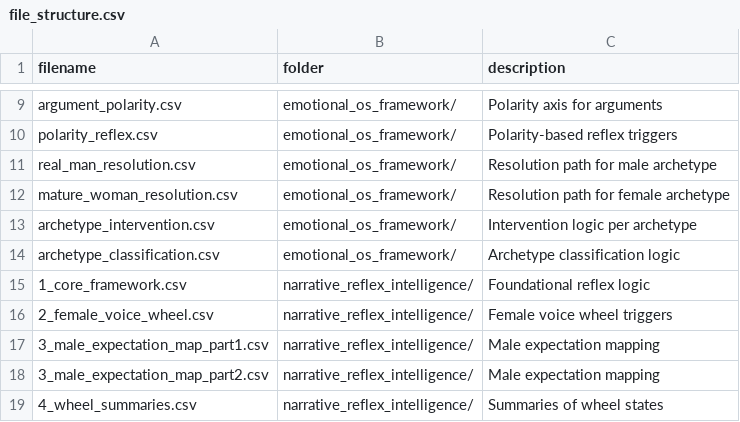
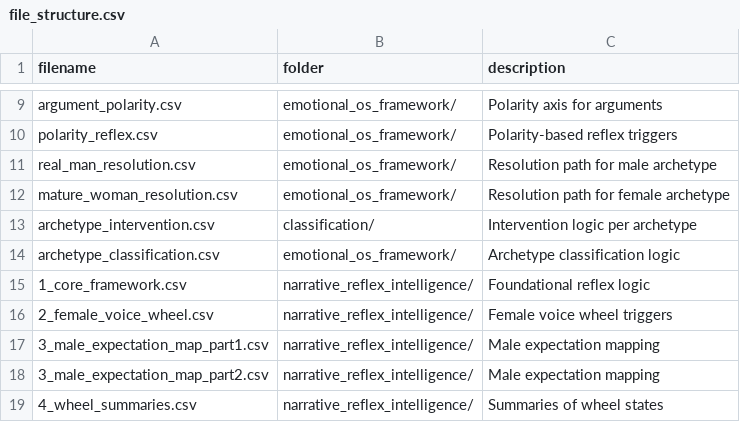
Before and after one commit to neutantr-dot/ML_dual_narrative, a CSV file: engine_boot/file_structure.csv, drawn as a sheet; only a part is shown, gaps mark what is left out.

Commit message:
Update file_structure.csv

```diff
--- a/engine_boot/file_structure.csv
+++ b/engine_boot/file_structure.csv
@@ -12,3 +12,3 @@
 "mature_woman_resolution.csv","emotional_os_framework/","Resolution path for female archetype"
-"archetype_intervention.csv","emotional_os_framework/","Intervention logic per archetype"
+"archetype_intervention.csv","classification/","Intervention logic per archetype"
 "archetype_classification.csv","emotional_os_framework/","Archetype classification logic"
```
